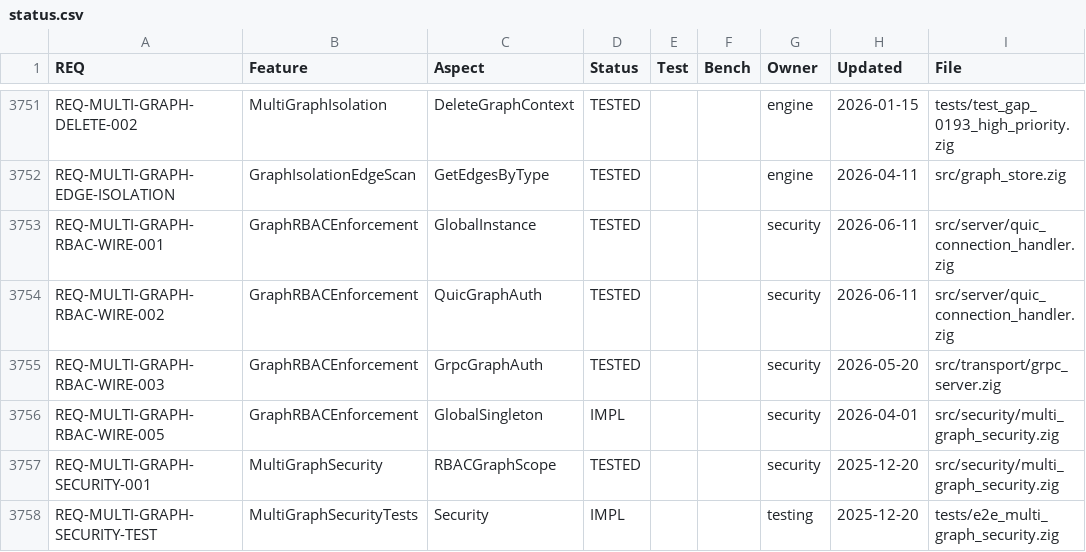
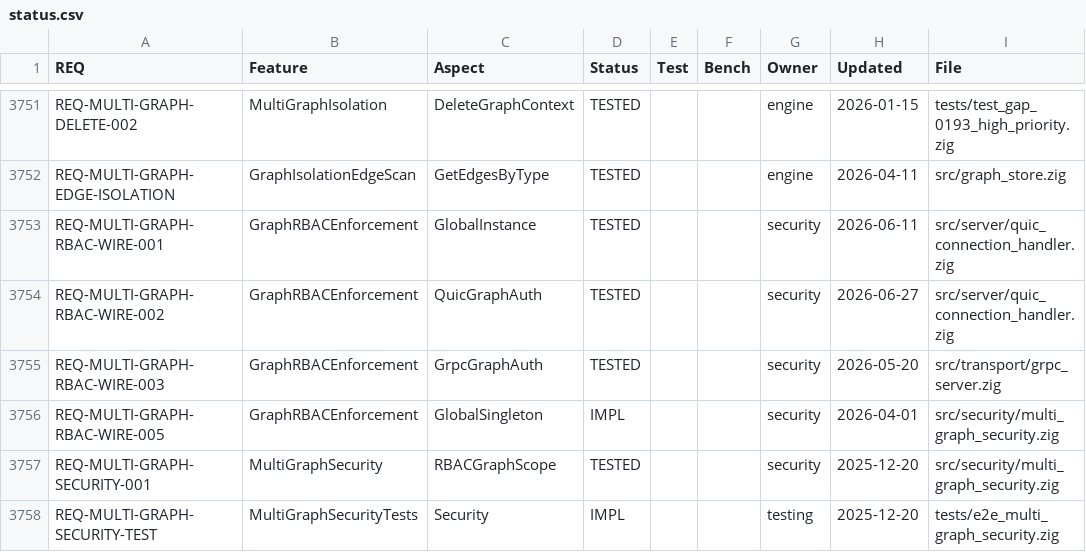
Before and after one commit to geodedb/geode, a CSV file: docs/status.csv, drawn as a sheet; only a part is shown, gaps mark what is left out.

```diff
--- a/docs/status.csv
+++ b/docs/status.csv
@@ -3753,3 +3753,3 @@ REQ-MULTI-GRAPH-EDGE-ISOLATION,GraphIsolationEdgeScan,GetEdgesByType,TESTED,,,en
 REQ-MULTI-GRAPH-RBAC-WIRE-001,GraphRBACEnforcement,GlobalInstance,TESTED,,,security,2026-06-11,src/server/quic_connection_handler.zig
-REQ-MULTI-GRAPH-RBAC-WIRE-002,GraphRBACEnforcement,QuicGraphAuth,TESTED,,,security,2026-06-11,src/server/quic_connection_handler.zig
+REQ-MULTI-GRAPH-RBAC-WIRE-002,GraphRBACEnforcement,QuicGraphAuth,TESTED,,,security,2026-06-27,src/server/quic_connection_handler.zig
 REQ-MULTI-GRAPH-RBAC-WIRE-003,GraphRBACEnforcement,GrpcGraphAuth,TESTED,,,security,2026-05-20,src/transport/grpc_server.zig
```
Also changed, not shown: 1 other file.
